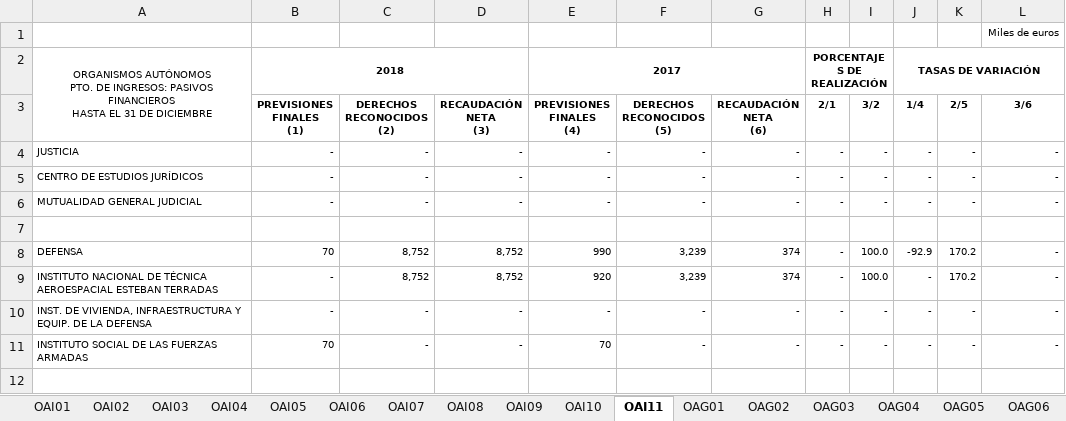
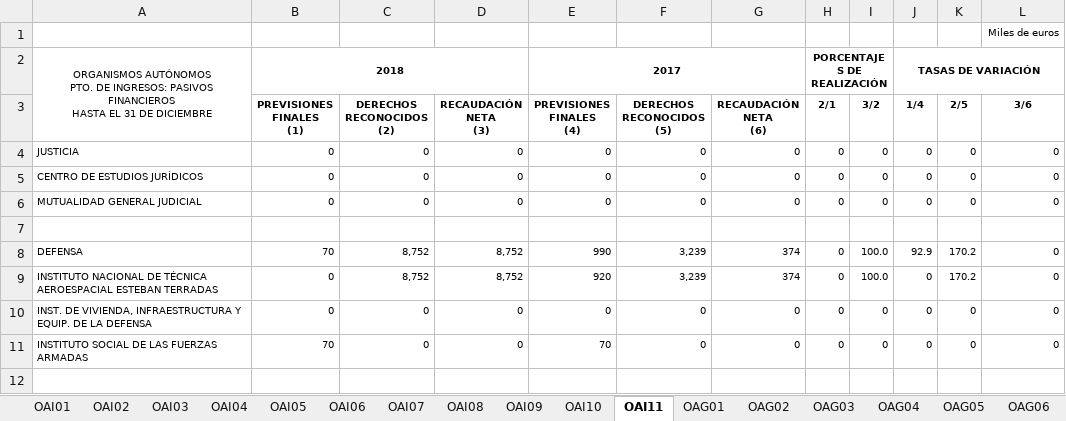
Before and after one commit to PedroVelez/DatosEjecucionOPIs, an Excel workbook: 2018/ORGANISMOS DICIEMBRE 2018.xlsx, sheet OAI11, drawn as a sheet; only a part is shown; values as stored, in another font and other column widths than the file's, no borders; the diff covers the shown part only; the diff names each change by its address in the sheet, - before the commit and + after, or states it on an @@ line.

```diff
--- a/2018/ORGANISMOS DICIEMBRE 2018.xlsx (sheet OAI11)
+++ b/2018/ORGANISMOS DICIEMBRE 2018.xlsx (sheet OAI11)
-B4:B6 (PREVISIONES FINALES (1)): -
+B4:B6 (PREVISIONES FINALES (1)): 0
-C4:C6 (DERECHOS RECONOCIDOS (2)): -
+C4:C6 (DERECHOS RECONOCIDOS (2)): 0
-D4:D6 (RECAUDACIÓN NETA (3)): -
+D4:D6 (RECAUDACIÓN NETA (3)): 0
-E4:E6 (PREVISIONES FINALES (4)): -
+E4:E6 (PREVISIONES FINALES (4)): 0
-F4:F6 (DERECHOS RECONOCIDOS (5)): -
+F4:F6 (DERECHOS RECONOCIDOS (5)): 0
-G4:G6 (RECAUDACIÓN NETA (6)): -
+G4:G6 (RECAUDACIÓN NETA (6)): 0
-H4:H6 (2/1): -
+H4:H6 (2/1): 0
-I4:I6 (3/2): -
+I4:I6 (3/2): 0
-J4:J6 (1/4): -
+J4:J6 (1/4): 0
-K4:K6 (2/5): -
+K4:K6 (2/5): 0
-L4:L6 (3/6): -
+L4:L6 (3/6): 0
-H8:H11 (2/1): -
+H8:H11 (2/1): 0
-J8 (1/4): -92.9
+J8 (1/4): 92.9
-L8:L11 (3/6): -
+L8:L11 (3/6): 0
-B9:B10 (PREVISIONES FINALES (1)): -
+B9:B10 (PREVISIONES FINALES (1)): 0
-J9:J11 (1/4): -
+J9:J11 (1/4): 0
-C10:C11 (DERECHOS RECONOCIDOS (2)): -
+C10:C11 (DERECHOS RECONOCIDOS (2)): 0
-D10:D11 (RECAUDACIÓN NETA (3)): -
+D10:D11 (RECAUDACIÓN NETA (3)): 0
-E10 (PREVISIONES FINALES (4)): -
+E10 (PREVISIONES FINALES (4)): 0
-F10:F11 (DERECHOS RECONOCIDOS (5)): -
+F10:F11 (DERECHOS RECONOCIDOS (5)): 0
-G10:G11 (RECAUDACIÓN NETA (6)): -
+G10:G11 (RECAUDACIÓN NETA (6)): 0
-I10:I11 (3/2): -
+I10:I11 (3/2): 0
-K10:K11 (2/5): -
+K10:K11 (2/5): 0
```
Also changed, not shown: 1 added row, 1 removed row and 625 edited cells elsewhere in this sheet, sheet OAI04, sheet OAG11, sheet OAI08, sheet OAG09, sheet OAI07, sheet OAG06, 37 more sheets, 2014/ORGANISMOS DICIEMBRE 2014.xlsx, 2015/ORGANISMOS DICIEMBRE 2015.xlsx, 9 other files.
